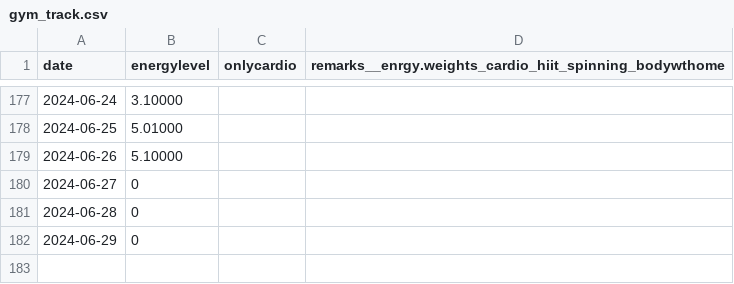
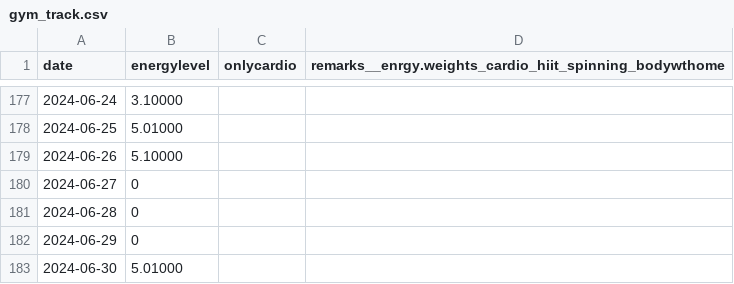
Before and after one commit to devprabal/24k_tracks, a CSV file: records/gym_track.csv, drawn as a sheet; only a part is shown, gaps mark what is left out.

Commit message:
record entry

```diff
--- a/records/gym_track.csv
+++ b/records/gym_track.csv
@@ -182 +182,2 @@ date,energylevel,onlycardio,remarks__enrgy.weights_cardio_hiit_spinning_bodywtho
 2024-06-29,0,
+2024-06-30,5.01000,
```
Also changed, not shown: records/korean_track.csv, records/spoiler_track.csv, 1 other file.
